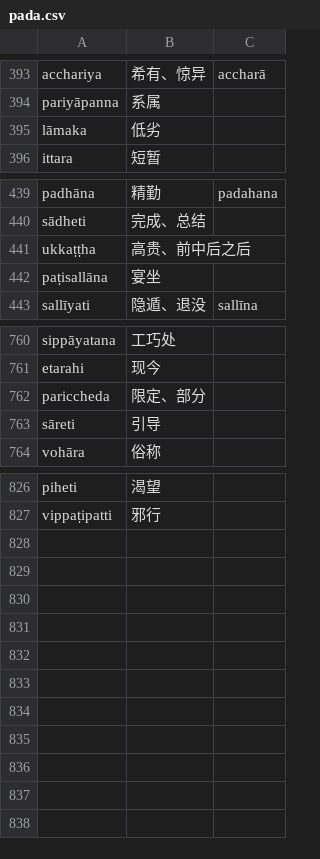
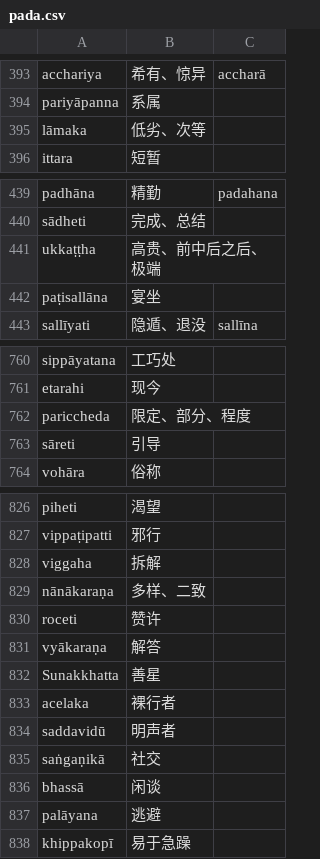
Before and after one commit to jhintr/nirutti, a CSV file: pada.csv, drawn as a sheet; only a part is shown, gaps mark what is left out.

Commit message:
update dict

```diff
--- a/pada.csv
+++ b/pada.csv
@@ -394,3 +394,3 @@ acchariya,希有、惊异,accharā
 pariyāpanna,系属,
-lāmaka,低劣,
+lāmaka,低劣、次等,
 ittara,短暂,
@@ -440,3 +440,3 @@ padhāna,精勤,padahana
 sādheti,完成、总结,
-ukkaṭṭha,高贵、前中后之后,
+ukkaṭṭha,高贵、前中后之后、极端,
 paṭisallāna,宴坐,
@@ -761,3 +761,3 @@ sippāyatana,工巧处,
 etarahi,现今,
-pariccheda,限定、部分,
+pariccheda,限定、部分、程度,
 sāreti,引导,
@@ -827 +827,12 @@ piheti,渴望,
 vippaṭipatti,邪行,
+viggaha,拆解,
+nānākaraṇa,多样、二致,
+roceti,赞许,
+vyākaraṇa,解答,
+Sunakkhatta,善星,
+acelaka,裸行者,
+saddavidū,明声者,
+saṅgaṇikā,社交,
+bhassā,闲谈,
+palāyana,逃避,
+khippakopī,易于急躁,
```
